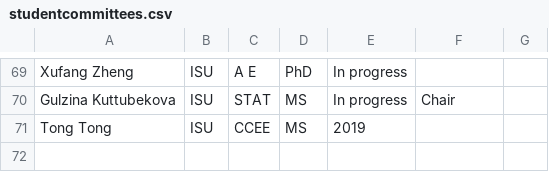
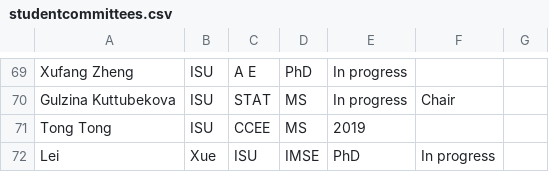
Before and after one commit to jarad/cv, a CSV file: studentcommittees.csv, drawn as a sheet; only a part is shown, gaps mark what is left out.

Commit message:
Add committee

```diff
--- a/studentcommittees.csv
+++ b/studentcommittees.csv
@@ -71 +71,2 @@ Gulzina Kuttubekova,ISU,STAT,MS,In progress,Chair,
 Tong Tong,ISU,CCEE,MS,2019,,
+Lei,Xue,ISU,IMSE,PhD,In progress,,
```
